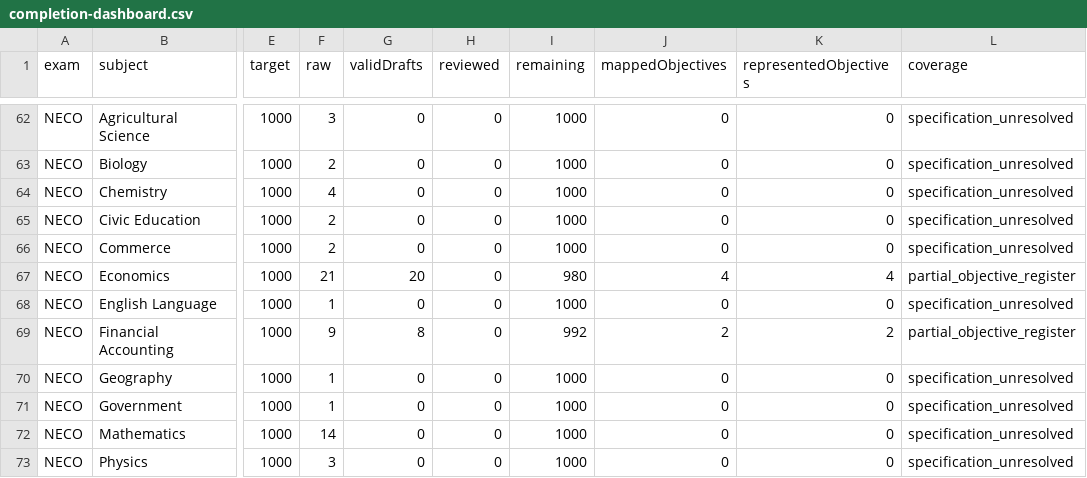
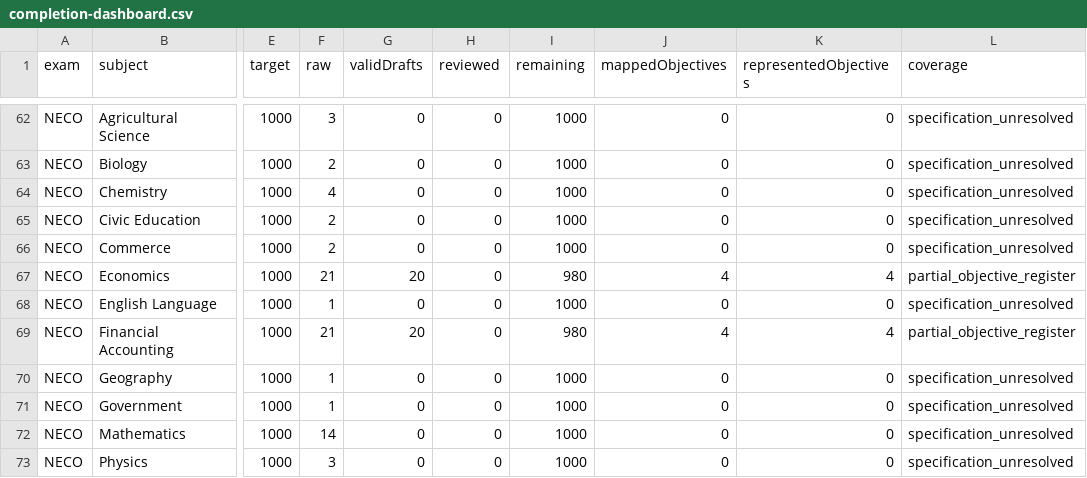
Before and after one commit to Ndobal/ndovera, a CSV file: question-data/audits/completion-dashboard.csv, drawn as a sheet; only a part is shown, gaps mark what is left out; the diff names each change by its address in the sheet, - before the commit and + after, or states it on an @@ line.

```diff
--- a/question-data/audits/completion-dashboard.csv
+++ b/question-data/audits/completion-dashboard.csv
-F69 (raw): 9
+F69 (raw): 21
-G69 (validDrafts): 8
+G69 (validDrafts): 20
-I69 (remaining): 992
+I69 (remaining): 980
-J69 (mappedObjectives): 2
+J69 (mappedObjectives): 4
-K69 (representedObjectives): 2
+K69 (representedObjectives): 4
```
Also changed, not shown: question-data/audits/syllabus-coverage.csv, 7 other files.
